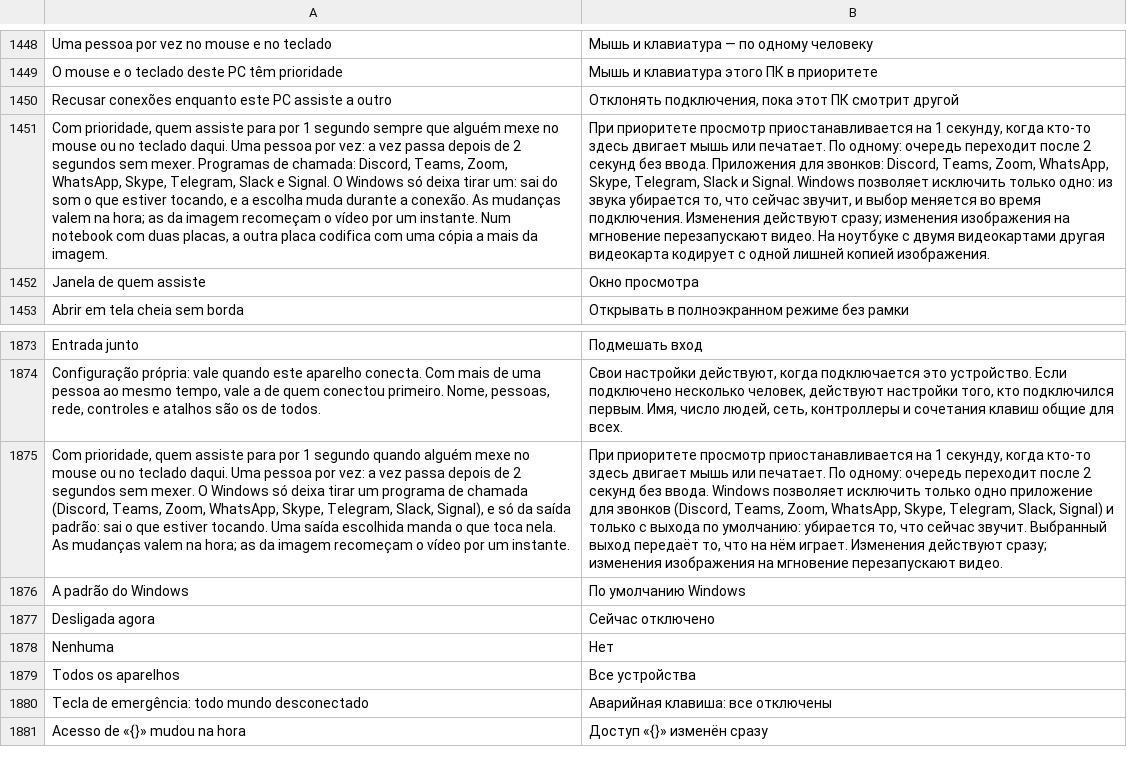
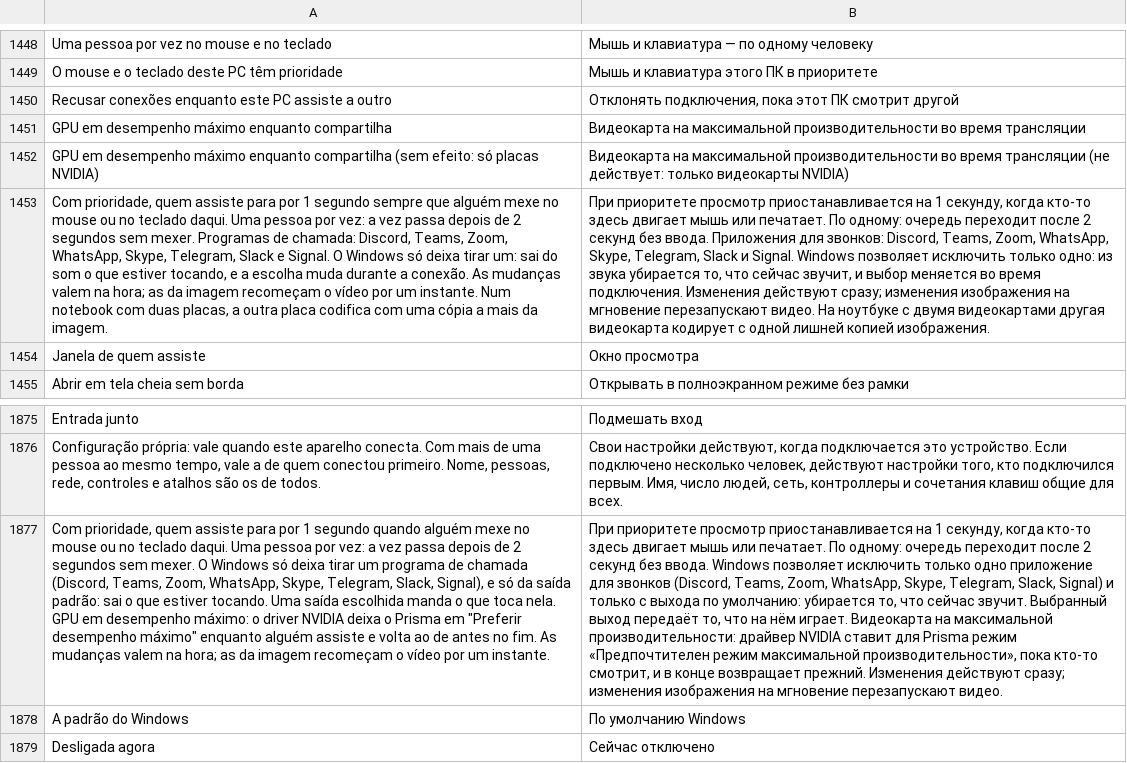
Before and after one commit to maliquem/Prisma, a TSV file: res/ru.tsv, drawn as a sheet; only a part is shown, gaps mark what is left out; the shorter side is filled out with more unchanged rows; addresses are those after the commit; the diff names each change by its address in the sheet, - before the commit and + after, or states it on an @@ line.

Commit message:
Compartilhar tela: opção GPU em desempenho máximo enquanto compartilha (perfil do Prisma no driver NVIDIA em Preferir desempenho máximo enquanto alguém assiste, valor de antes volta no fim ou na próxima abertura)

```diff
--- a/res/ru.tsv
+++ b/res/ru.tsv
+row 1451: GPU em desempenho máximo enquanto compartilha | Видеокарта на максимальной производительности во время трансляции
+row 1452: GPU em desempenho máximo enquanto compartilha (sem efeito: só placas NVIDIA) | Видеокарта на максимальной производительности во время трансляции (не действует: только видеокарты NVIDIA)
-A1877: …toca nela. As mudanças…
+A1877: …toca nela. GPU em desempenho máximo: o driver NVIDIA deixa o Prisma em "Preferir desempenho máximo" enquanto alguém assiste e volta ao de antes no fim. As mudanças…
-B1877: …нём играет. Изменения действуют…
+B1877: …нём играет. Видеокарта на максимальной производительности: драйвер NVIDIA ставит для Prisma режим «Предпочтителен режим максимальной производительности», пока кто-то смотрит, и в конце возвращает прежний. Изменения действуют…
```
Also changed, not shown: res/en.tsv, res/es.tsv, 9 other files.
